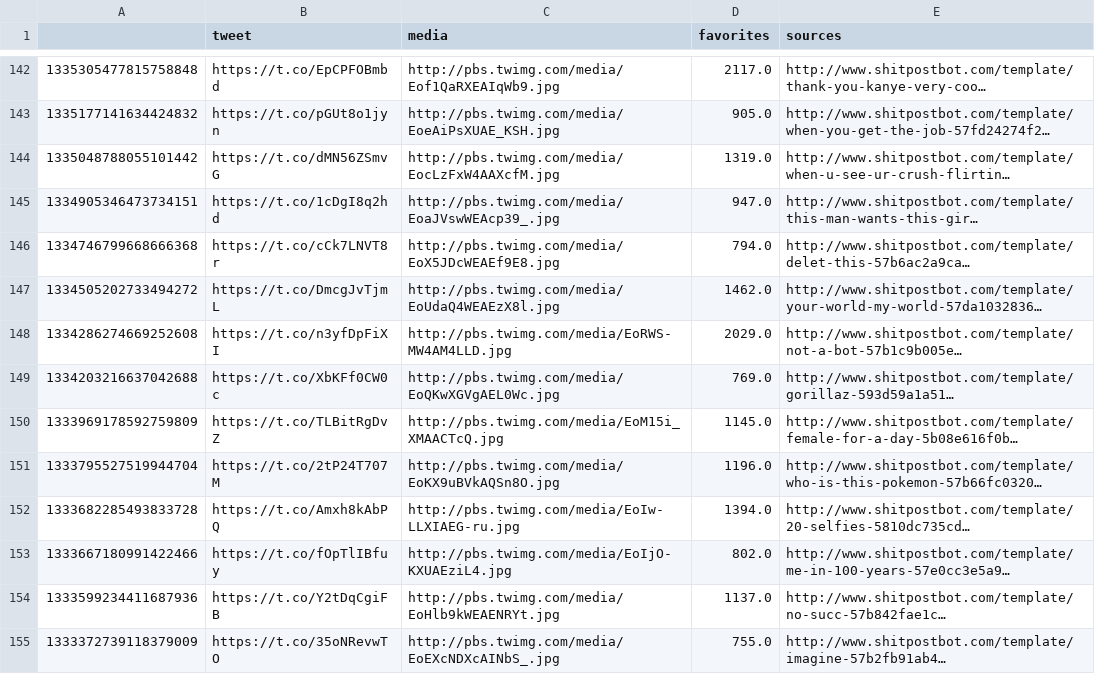
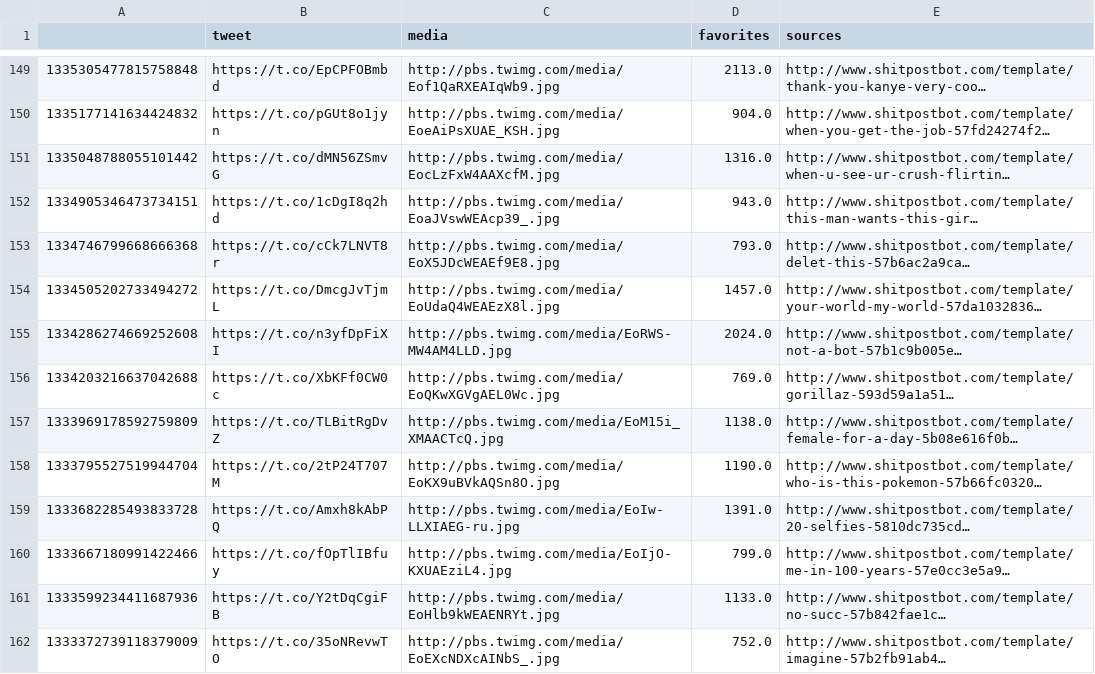
Before and after one commit to diegoasn/spb-tweets, a CSV file: spb.csv, drawn as a sheet; only a part is shown, gaps mark what is left out; long unchanged cells end in …; addresses are those after the commit; the diff covers the shown part only; the diff names each change by its address in the sheet, - before the commit and + after, or states it on an @@ line.

```diff
--- a/spb.csv
+++ b/spb.csv
-D149 (favorites): 2117.0
+D149 (favorites): 2113.0
-D150 (favorites): 905.0
+D150 (favorites): 904.0
-D151 (favorites): 1319.0
+D151 (favorites): 1316.0
-D152 (favorites): 947.0
+D152 (favorites): 943.0
-D153 (favorites): 794.0
+D153 (favorites): 793.0
-D154 (favorites): 1462.0
+D154 (favorites): 1457.0
-D155 (favorites): 2029.0
+D155 (favorites): 2024.0
-D157 (favorites): 1145.0
+D157 (favorites): 1138.0
-D158 (favorites): 1196.0
+D158 (favorites): 1190.0
-D159 (favorites): 1394.0
+D159 (favorites): 1391.0
-D160 (favorites): 802.0
+D160 (favorites): 799.0
-D161 (favorites): 1137.0
+D161 (favorites): 1133.0
-D162 (favorites): 755.0
+D162 (favorites): 752.0
```
Also changed, not shown: 7 added rows and 139 edited cells elsewhere in this file, 1 other file.
